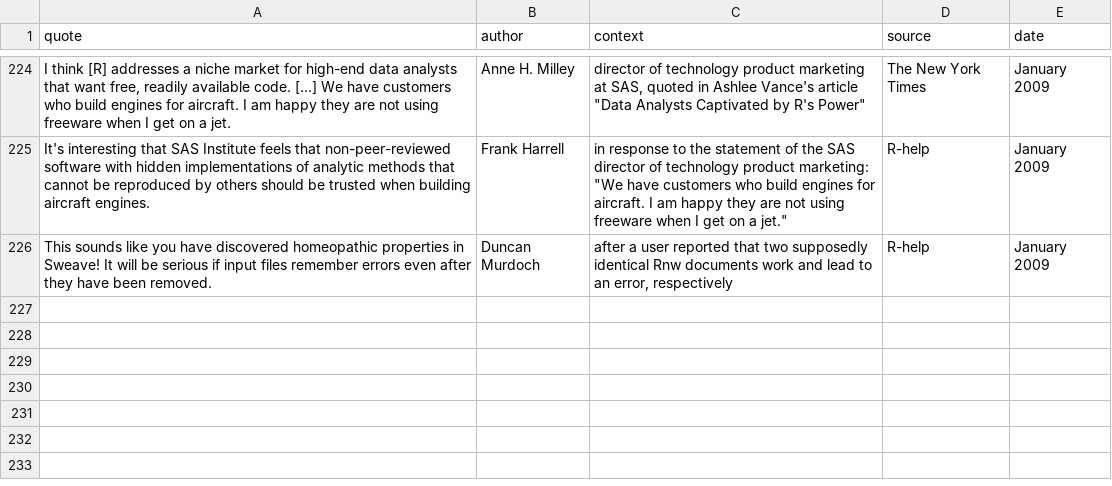
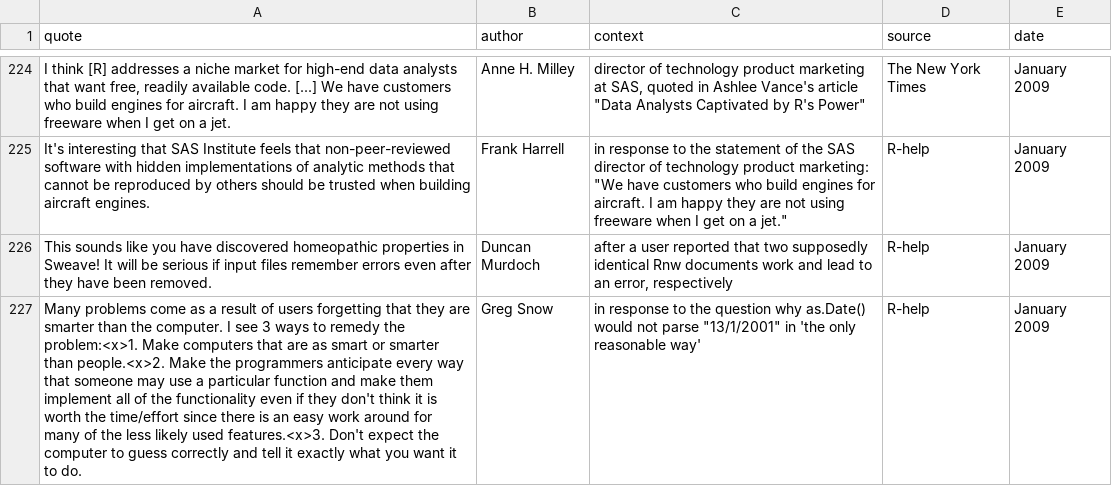
Before and after one commit to r-forge/fortunes, a CSV file: pkg/inst/fortunes/fortunes.csv, drawn as a sheet; only a part is shown, gaps mark what is left out; the diff names each change by its address in the sheet, - before the commit and + after, or states it on an @@ line.

Commit message:
as.Date fortune
git-svn-id: svn://svn.r-forge.r-project.org/svnroot/fortunes@256 edb9625f-4e0d-4859-8d74-9fd3b1da38cb

```diff
--- a/pkg/inst/fortunes/fortunes.csv
+++ b/pkg/inst/fortunes/fortunes.csv
+row 227: Many problems come as a result of users forgetting that they are smarter than the computer. I see 3 ways to remedy the problem:<x>1. Make computers that are as smart or smarter than people.<x>2. Make the programmers anticipate every way that someone may use a particular function and make them implement all of the functionality even if they don't think it is worth the time/effort since there is an easy work around for many of the less likely used features.<x>3. Don't expect the computer to guess correctly and tell it exactly what you want it to do. | Greg Snow | in response to the question why as.Date() would not parse "13/1/2001" in 'the only reasonable way' | R-help | January 2009
```
